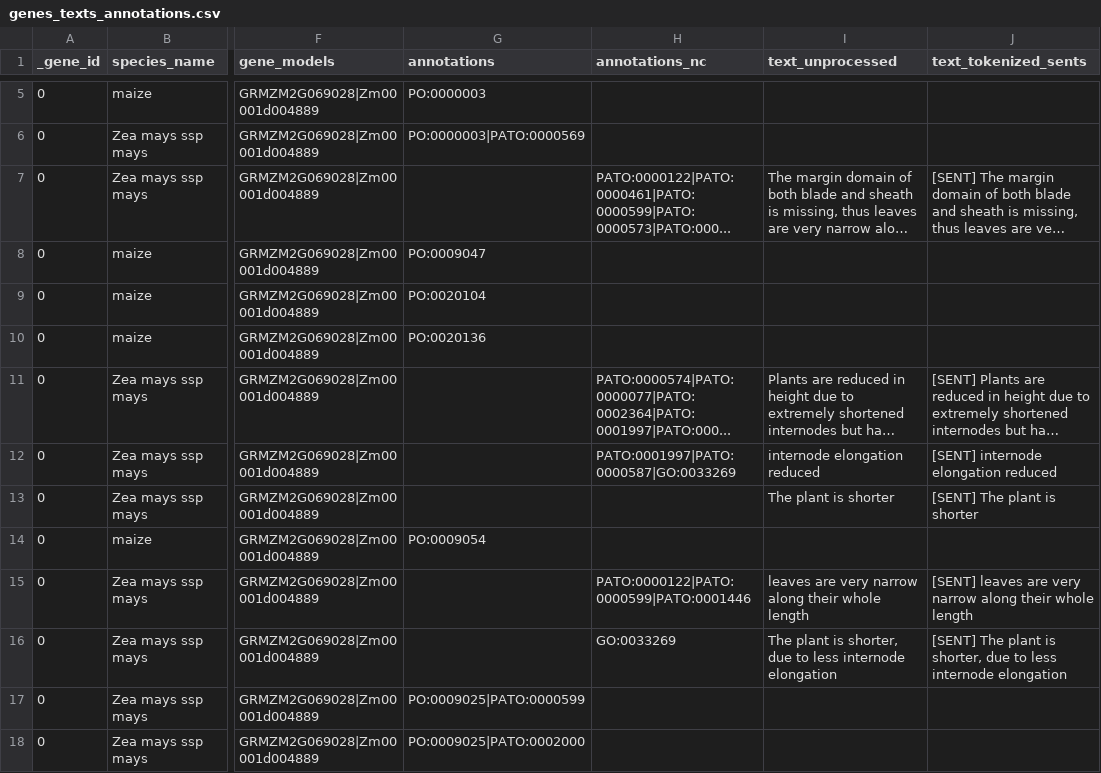
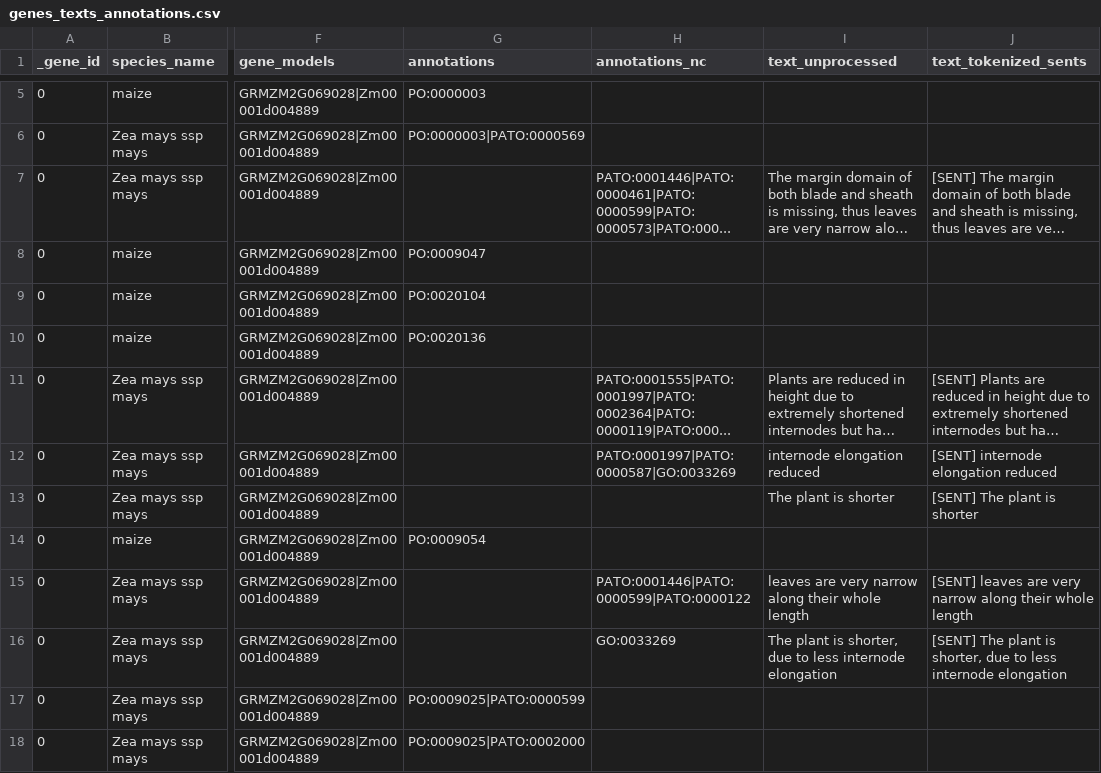
Before and after one commit to irbraun/plant-data, a CSV file: final_samples/genes_texts_annotations.csv, drawn as a sheet; only a part is shown, gaps mark what is left out; long unchanged cells end in …; the diff covers the shown part only; the diff names each change by its address in the sheet, - before the commit and + after, or states it on an @@ line.

```diff
--- a/final_samples/genes_texts_annotations.csv
+++ b/final_samples/genes_texts_annotations.csv
-H7 (annotations_nc): PATO:0000122|PATO:0000461|PATO:0000599|PATO:0000573|PATO:000...
+H7 (annotations_nc): PATO:0001446|PATO:0000461|PATO:0000599|PATO:0000573|PATO:000...
-H11 (annotations_nc): PATO:0000574|PATO:0000077|PATO:0002364|PATO:0001997|PATO:000...
+H11 (annotations_nc): PATO:0001555|PATO:0001997|PATO:0002364|PATO:0000119|PATO:000...
-H15 (annotations_nc): PATO:0000122|PATO:0000599|PATO:0001446
+H15 (annotations_nc): PATO:0001446|PATO:0000599|PATO:0000122
```
Also changed, not shown: 13 edited cells elsewhere in this file, final_samples/genes_texts.csv, final_samples/genes_texts.tsv, 12 other files.
